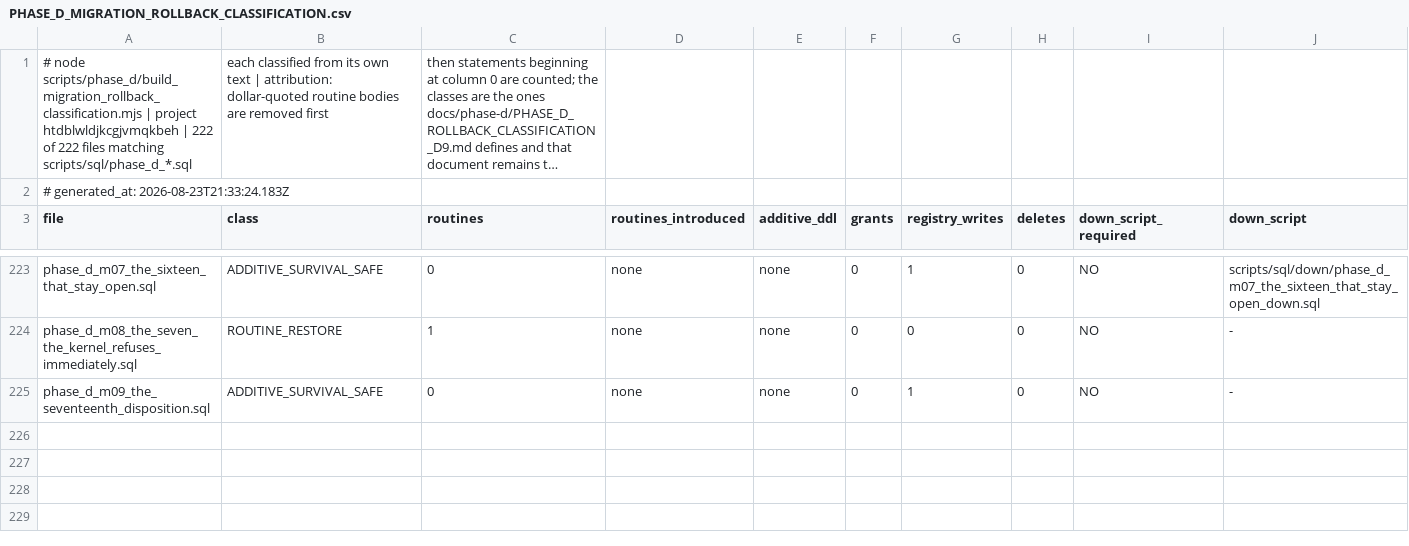
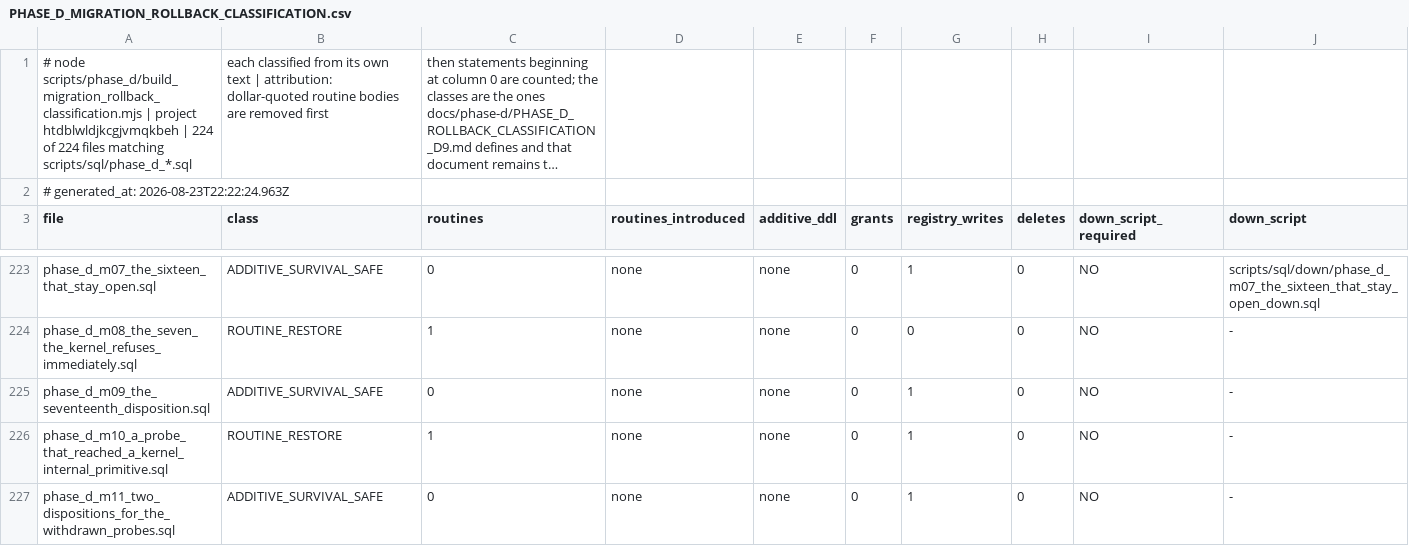
Before and after one commit to ahmadmhdnabilalzain-bot/quotesdone, a CSV file: docs/phase-d/PHASE_D_MIGRATION_ROLLBACK_CLASSIFICATION.csv, drawn as a sheet; only a part is shown, gaps mark what is left out; long unchanged cells end in …; rows hold the shown columns only; the diff names each change by its address in the sheet, - before the commit and + after, or states it on an @@ line.

```diff
--- a/docs/phase-d/PHASE_D_MIGRATION_ROLLBACK_CLASSIFICATION.csv
+++ b/docs/phase-d/PHASE_D_MIGRATION_ROLLBACK_CLASSIFICATION.csv
-A1 (file): …htdblwldjkcgjvmqkbeh | 222 of 222 files matching…
+A1 (file): …htdblwldjkcgjvmqkbeh | 224 of 224 files matching…
-A2 (file): # generated_at: 2026-08-23T21:33:24.183Z
+A2 (file): # generated_at: 2026-08-23T22:22:24.963Z
+row 226: phase_d_m10_a_probe_that_reached_a_kernel_internal_primitive.sql | ROUTINE_RESTORE | 1 | none | none | 0 | 1 | 0 | NO | -
+row 227: phase_d_m11_two_dispositions_for_the_withdrawn_probes.sql | ADDITIVE_SURVIVAL_SAFE | 0 | none | none | 0 | 1 | 0 | NO | -
```
Also changed, not shown: 1 other file.
